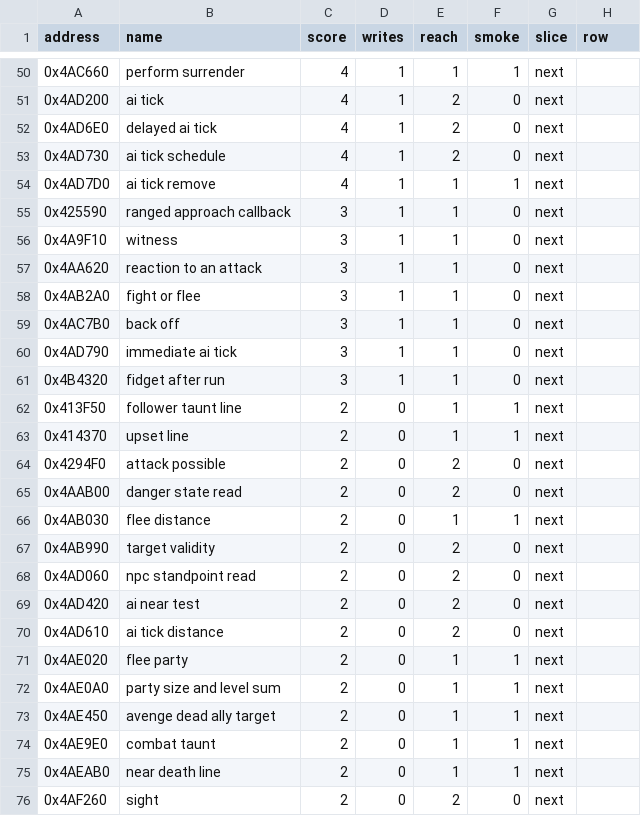
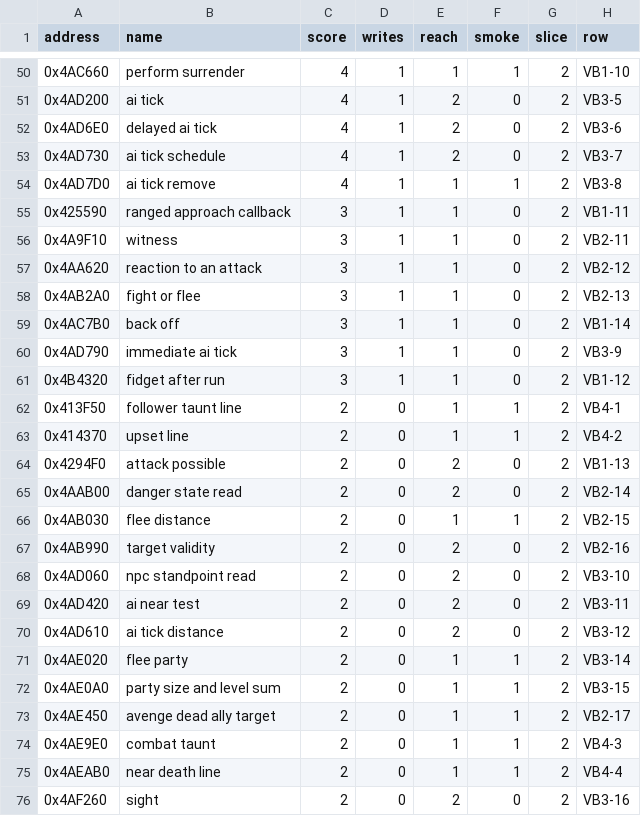
Before and after one commit to Simarglok/arcanum-steamwoven, a CSV file: docs/verification/triage/v2-ai.csv, drawn as a sheet; only a part is shown, gaps mark what is left out; the diff covers the shown part only.

```diff
--- a/docs/verification/triage/v2-ai.csv
+++ b/docs/verification/triage/v2-ai.csv
@@ -50,27 +50,27 @@ address,name,score,writes,reach,smoke,slice,row
-0x4AC660,perform surrender,4,1,1,1,next,
-0x4AD200,ai tick,4,1,2,0,next,
-0x4AD6E0,delayed ai tick,4,1,2,0,next,
-0x4AD730,ai tick schedule,4,1,2,0,next,
-0x4AD7D0,ai tick remove,4,1,1,1,next,
-0x425590,ranged approach callback,3,1,1,0,next,
-0x4A9F10,witness,3,1,1,0,next,
-0x4AA620,reaction to an attack,3,1,1,0,next,
-0x4AB2A0,fight or flee,3,1,1,0,next,
-0x4AC7B0,back off,3,1,1,0,next,
-0x4AD790,immediate ai tick,3,1,1,0,next,
-0x4B4320,fidget after run,3,1,1,0,next,
-0x413F50,follower taunt line,2,0,1,1,next,
-0x414370,upset line,2,0,1,1,next,
-0x4294F0,attack possible,2,0,2,0,next,
-0x4AAB00,danger state read,2,0,2,0,next,
-0x4AB030,flee distance,2,0,1,1,next,
-0x4AB990,target validity,2,0,2,0,next,
-0x4AD060,npc standpoint read,2,0,2,0,next,
-0x4AD420,ai near test,2,0,2,0,next,
-0x4AD610,ai tick distance,2,0,2,0,next,
-0x4AE020,flee party,2,0,1,1,next,
-0x4AE0A0,party size and level sum,2,0,1,1,next,
-0x4AE450,avenge dead ally target,2,0,1,1,next,
-0x4AE9E0,combat taunt,2,0,1,1,next,
-0x4AEAB0,near death line,2,0,1,1,next,
-0x4AF260,sight,2,0,2,0,next,
+0x4AC660,perform surrender,4,1,1,1,2,VB1-10
+0x4AD200,ai tick,4,1,2,0,2,VB3-5
+0x4AD6E0,delayed ai tick,4,1,2,0,2,VB3-6
+0x4AD730,ai tick schedule,4,1,2,0,2,VB3-7
+0x4AD7D0,ai tick remove,4,1,1,1,2,VB3-8
+0x425590,ranged approach callback,3,1,1,0,2,VB1-11
+0x4A9F10,witness,3,1,1,0,2,VB2-11
+0x4AA620,reaction to an attack,3,1,1,0,2,VB2-12
+0x4AB2A0,fight or flee,3,1,1,0,2,VB2-13
+0x4AC7B0,back off,3,1,1,0,2,VB1-14
+0x4AD790,immediate ai tick,3,1,1,0,2,VB3-9
+0x4B4320,fidget after run,3,1,1,0,2,VB1-12
+0x413F50,follower taunt line,2,0,1,1,2,VB4-1
+0x414370,upset line,2,0,1,1,2,VB4-2
+0x4294F0,attack possible,2,0,2,0,2,VB1-13
+0x4AAB00,danger state read,2,0,2,0,2,VB2-14
+0x4AB030,flee distance,2,0,1,1,2,VB2-15
+0x4AB990,target validity,2,0,2,0,2,VB2-16
+0x4AD060,npc standpoint read,2,0,2,0,2,VB3-10
+0x4AD420,ai near test,2,0,2,0,2,VB3-11
+0x4AD610,ai tick distance,2,0,2,0,2,VB3-12
+0x4AE020,flee party,2,0,1,1,2,VB3-14
+0x4AE0A0,party size and level sum,2,0,1,1,2,VB3-15
+0x4AE450,avenge dead ally target,2,0,1,1,2,VB2-17
+0x4AE9E0,combat taunt,2,0,1,1,2,VB4-3
+0x4AEAB0,near death line,2,0,1,1,2,VB4-4
+0x4AF260,sight,2,0,2,0,2,VB3-16
```
Also changed, not shown: 89 edited cells elsewhere in this file, 4 other files.
